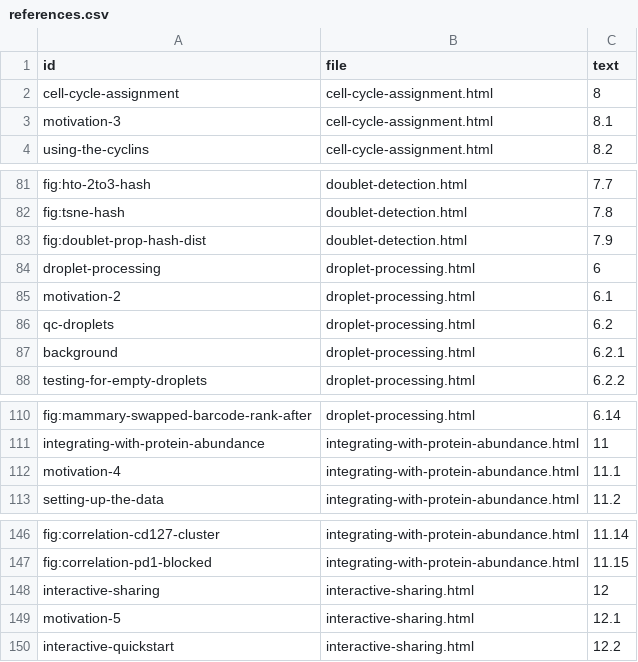
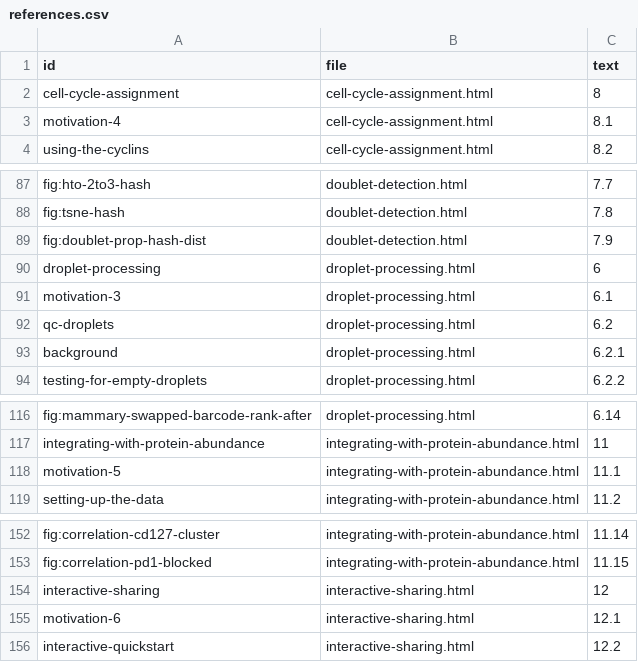
Before and after one commit to OSCA-source/OSCA.advanced, a CSV file: inst/rebook/references.csv, drawn as a sheet; only a part is shown, gaps mark what is left out; the diff covers the shown part only.

```diff
--- a/inst/rebook/references.csv
+++ b/inst/rebook/references.csv
@@ -2,3 +2,3 @@ id,file,text
 cell-cycle-assignment,cell-cycle-assignment.html,8
-motivation-3,cell-cycle-assignment.html,8.1
+motivation-4,cell-cycle-assignment.html,8.1
 using-the-cyclins,cell-cycle-assignment.html,8.2
@@ -84,3 +90,3 @@ fig:doublet-prop-hash-dist,doublet-detection.html,7.9
 droplet-processing,droplet-processing.html,6
-motivation-2,droplet-processing.html,6.1
+motivation-3,droplet-processing.html,6.1
 qc-droplets,droplet-processing.html,6.2
@@ -111,3 +117,3 @@ fig:mammary-swapped-barcode-rank-after,droplet-processing.html,6.14
 integrating-with-protein-abundance,integrating-with-protein-abundance.html,11
-motivation-4,integrating-with-protein-abundance.html,11.1
+motivation-5,integrating-with-protein-abundance.html,11.1
 setting-up-the-data,integrating-with-protein-abundance.html,11.2
@@ -148,3 +154,3 @@ fig:correlation-pd1-blocked,integrating-with-protein-abundance.html,11.15
 interactive-sharing,interactive-sharing.html,12
-motivation-5,interactive-sharing.html,12.1
+motivation-6,interactive-sharing.html,12.1
 interactive-quickstart,interactive-sharing.html,12.2
```
Also changed, not shown: 6 added rows and 13 edited cells elsewhere in this file.
